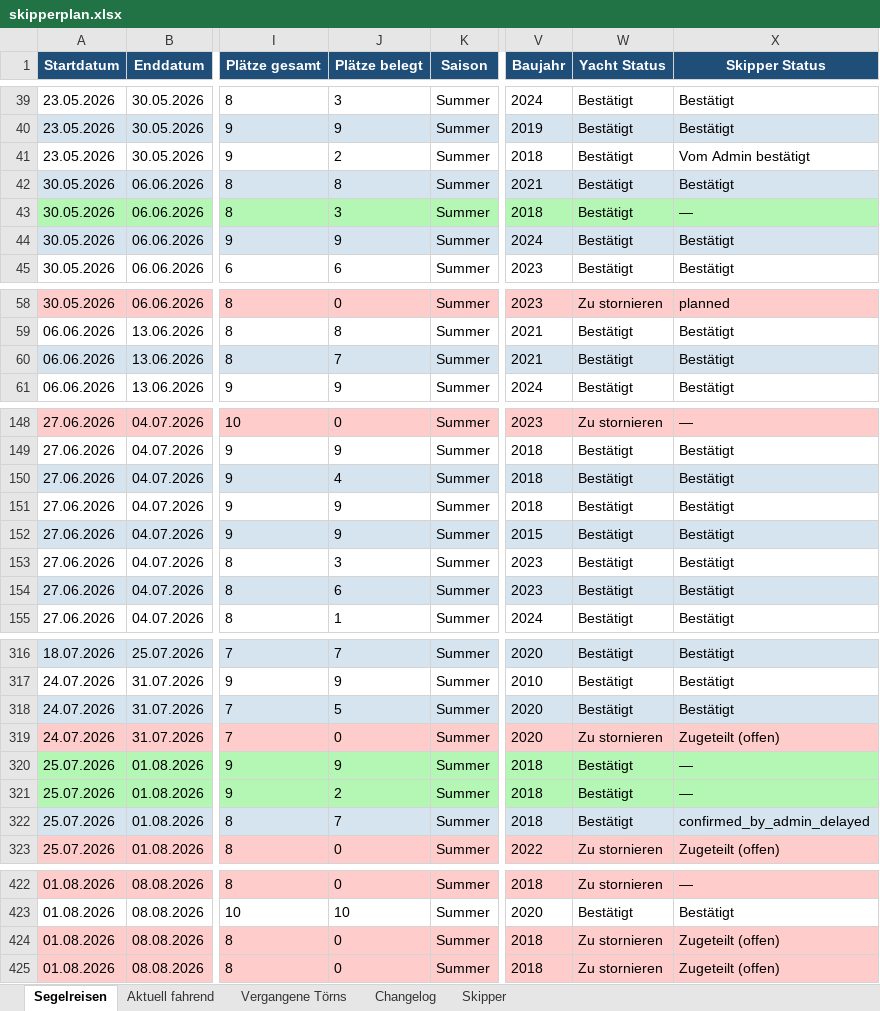
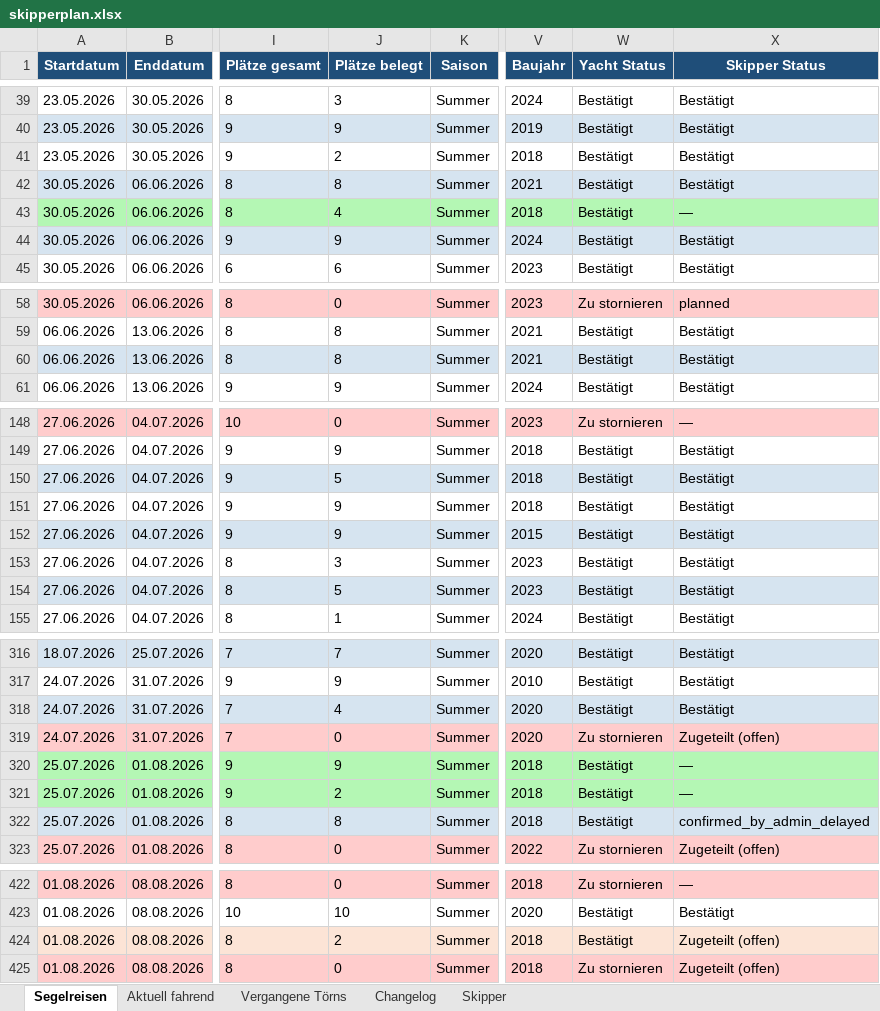
Before and after one commit to WolkeYachting/Skipperplan, an Excel workbook: skipperplan.xlsx, sheet Segelreisen, drawn as a sheet; only a part is shown, gaps mark what is left out; values as stored, in another font and other column widths than the file's, no borders; the diff covers the shown part only; the diff names each change by its address in the sheet, - before the commit and + after, or states it on an @@ line.

Commit message:
Skipperplan: 04.05.2026 03:01 UTC

```diff
--- a/skipperplan.xlsx (sheet Segelreisen)
+++ b/skipperplan.xlsx (sheet Segelreisen)
-X41 (Skipper Status): Vom Admin bestätigt
+X41 (Skipper Status): Bestätigt
-J43 (Plätze belegt): 3
+J43 (Plätze belegt): 4
-J60 (Plätze belegt): 7
+J60 (Plätze belegt): 8
-J150 (Plätze belegt): 4
+J150 (Plätze belegt): 5
-J154 (Plätze belegt): 6
+J154 (Plätze belegt): 5
-J318 (Plätze belegt): 5
+J318 (Plätze belegt): 4
-J322 (Plätze belegt): 7
+J322 (Plätze belegt): 8
-J424 (Plätze belegt): 0
+J424 (Plätze belegt): 2
-W424 (Yacht Status): Zu stornieren
+W424 (Yacht Status): Bestätigt
```
Also changed, not shown: 23 edited cells elsewhere in this sheet, sheet Changelog.
